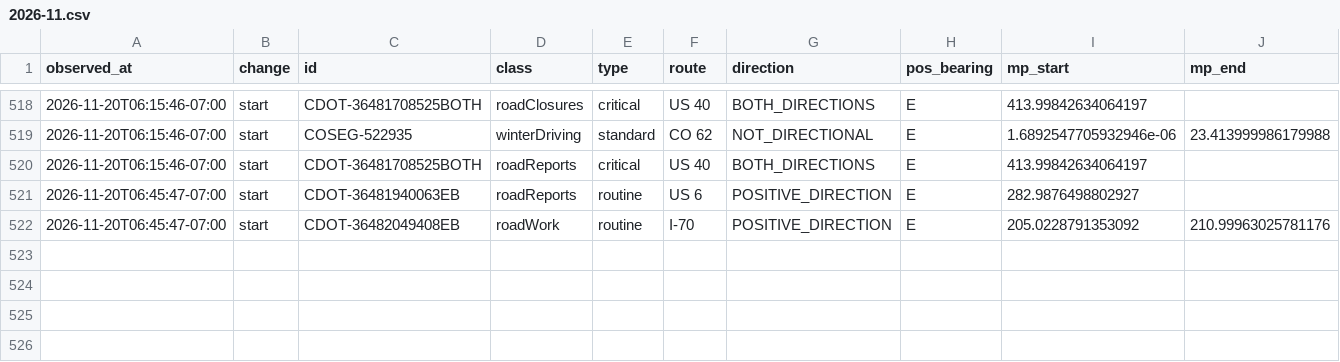
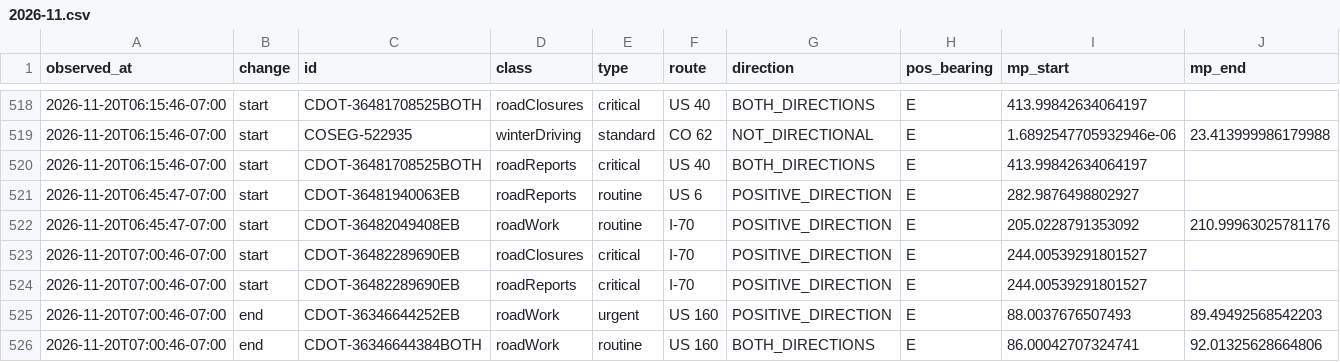
Before and after one commit to i70skibum/ski-logger, a CSV file: data/events/2026-11.csv, drawn as a sheet; only a part is shown, gaps mark what is left out; rows hold the shown columns only; the diff names each change by its address in the sheet, - before the commit and + after, or states it on an @@ line.

Commit message:
data 2026-11-20T14:01Z

```diff
--- a/data/events/2026-11.csv
+++ b/data/events/2026-11.csv
+row 523: 2026-11-20T07:00:46-07:00 | start | CDOT-36482289690EB | roadClosures | critical | I-70 | POSITIVE_DIRECTION | E | 244.00539291801527
+row 524: 2026-11-20T07:00:46-07:00 | start | CDOT-36482289690EB | roadReports | critical | I-70 | POSITIVE_DIRECTION | E | 244.00539291801527
+row 525: 2026-11-20T07:00:46-07:00 | end | CDOT-36346644252EB | roadWork | urgent | US 160 | POSITIVE_DIRECTION | E | 88.0037676507493 | 89.49492568542203
+row 526: 2026-11-20T07:00:46-07:00 | end | CDOT-36346644384BOTH | roadWork | routine | US 160 | BOTH_DIRECTIONS | E | 86.00042707324741 | 92.01325628664806
```
Also changed, not shown: data/snotel/2026-11.csv, data/speed/2026-11.csv, 2 other files.
